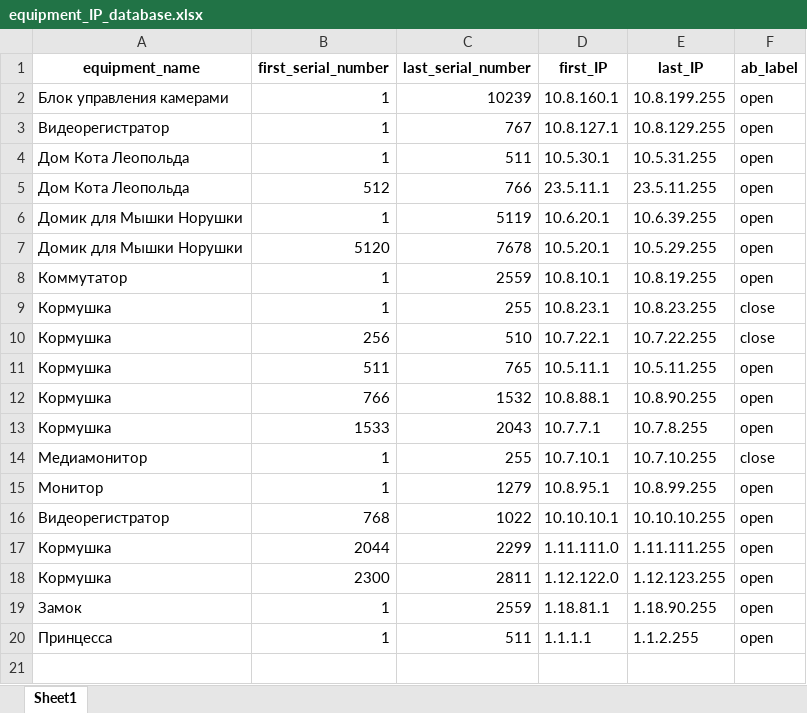
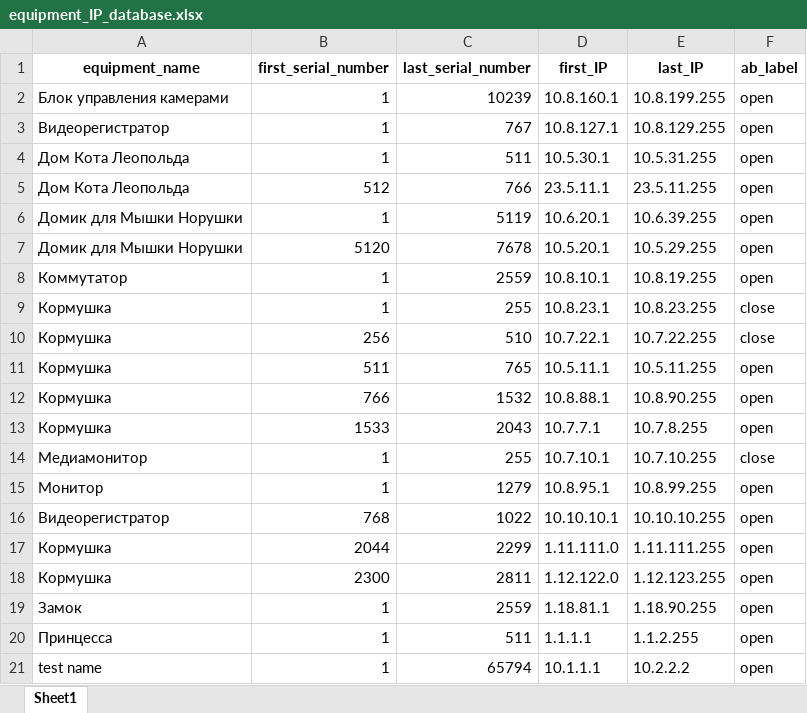
Before and after one commit to OlMotova/first_public_project, an Excel workbook: IP_calculation_Pro/equipment_IP_database.xlsx, sheet Sheet1, drawn as a sheet; values as stored, in another font and other column widths than the file's, no borders; the diff names each change by its address in the sheet, - before the commit and + after, or states it on an @@ line.

```diff
--- a/IP_calculation_Pro/equipment_IP_database.xlsx (sheet Sheet1)
+++ b/IP_calculation_Pro/equipment_IP_database.xlsx (sheet Sheet1)
+row 21: test name | 1 | 65794 | 10.1.1.1 | 10.2.2.2 | open
```
Also changed, not shown: IP_calculation_Pro/equipment_database.xlsx.
